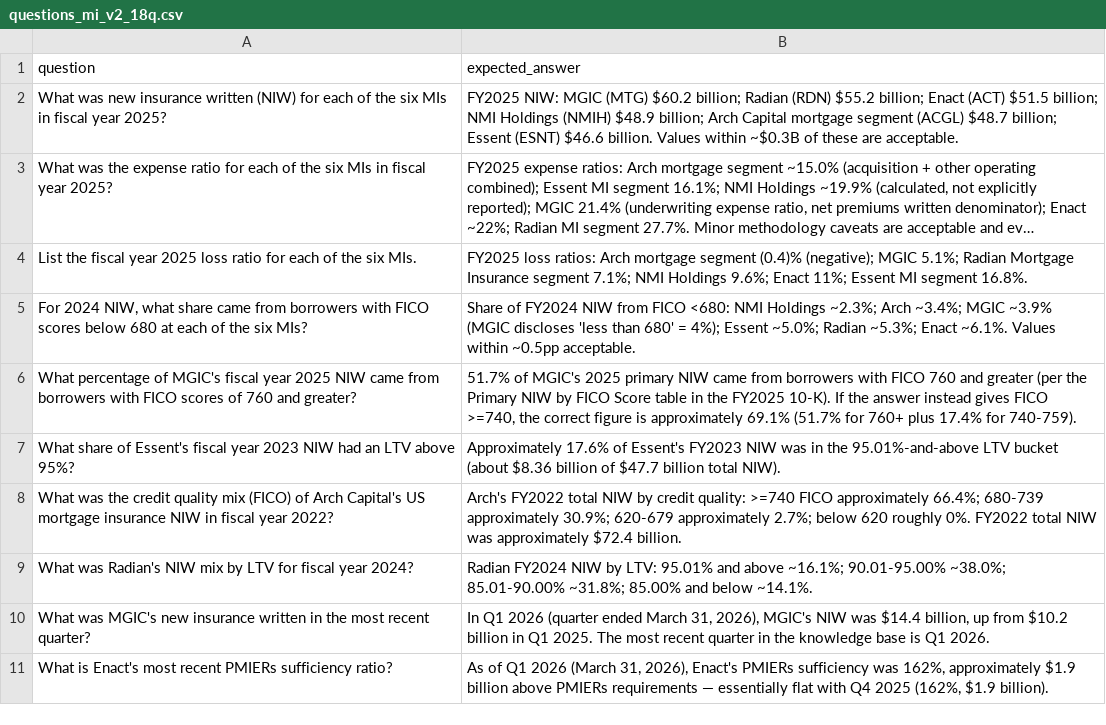
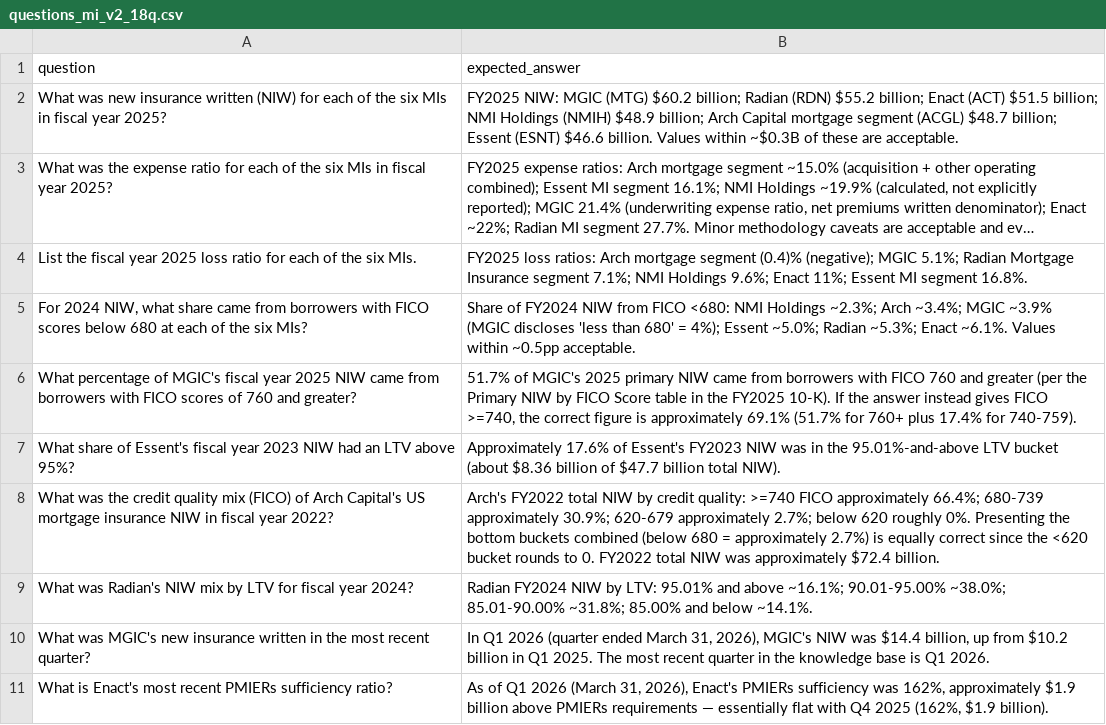
Before and after one commit to AndrewCarr24/mi_bot, a CSV file: eval/questions_mi_v2_18q.csv, drawn as a sheet; only a part is shown; long unchanged cells end in ….

```diff
--- a/eval/questions_mi_v2_18q.csv
+++ b/eval/questions_mi_v2_18q.csv
@@ -7,3 +7,3 @@ question,expected_answer
 "What share of Essent's fiscal year 2023 NIW had an LTV above 95%?","Approximately 17.6% of Essent's FY2023 NIW was in the 95.01%-and-above LTV bucket (about $8.36 billion of $47.7 billion total NIW)."
-"What was the credit quality mix (FICO) of Arch Capital's US mortgage insurance NIW in fiscal year 2022?","Arch's FY2022 total NIW by credit quality: >=740 FICO approximately 66.4%; 680-739 approximately 30.9%; 620-679 approximately 2.7%; below 620 roughly 0%. FY2022 total NIW was approximately $72.4 billion."
+"What was the credit quality mix (FICO) of Arch Capital's US mortgage insurance NIW in fiscal year 2022?","Arch's FY2022 total NIW by credit quality: >=740 FICO approximately 66.4%; 680-739 approximately 30.9%; 620-679 approximately 2.7%; below 620 roughly 0%. Presenting the bottom buckets combined (below 680 = approximately 2.7%) is equally correct since the <620 bucket rounds to 0. FY2022 total NIW was approximately $72.4 billion."
 "What was Radian's NIW mix by LTV for fiscal year 2024?","Radian FY2024 NIW by LTV: 95.01% and above ~16.1%; 90.01-95.00% ~38.0%; 85.01-90.00% ~31.8%; 85.00% and below ~14.1%."
```
Also changed, not shown: 2 other files.
